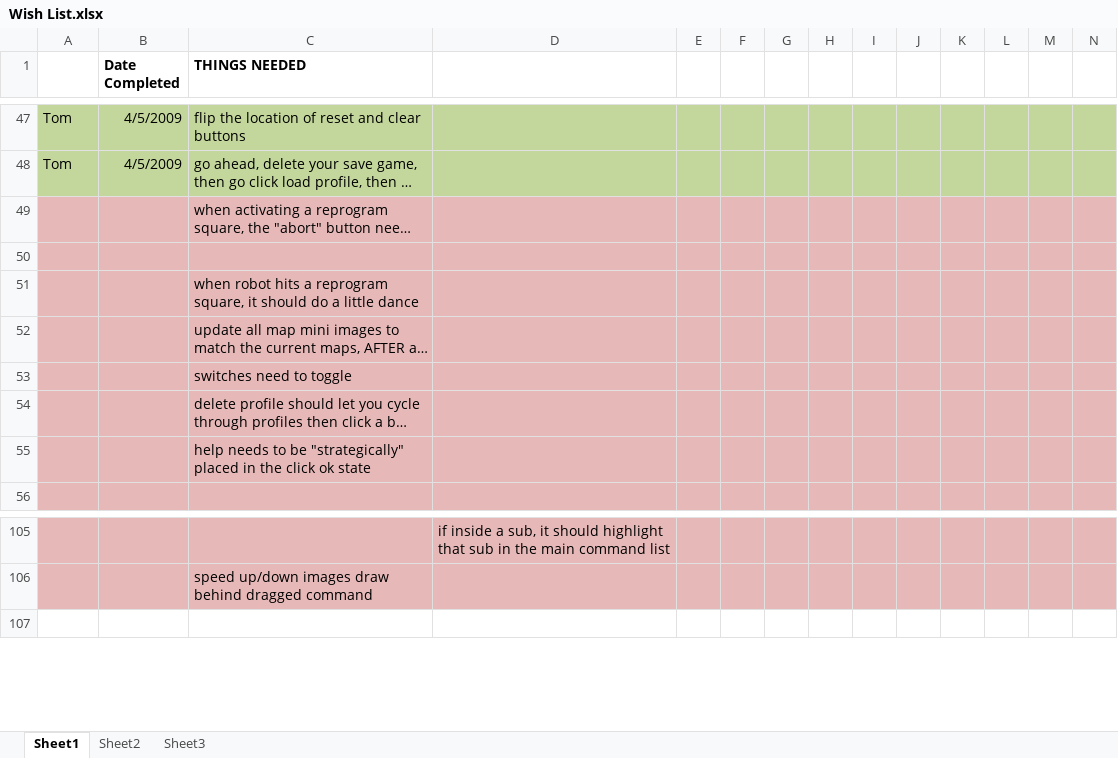
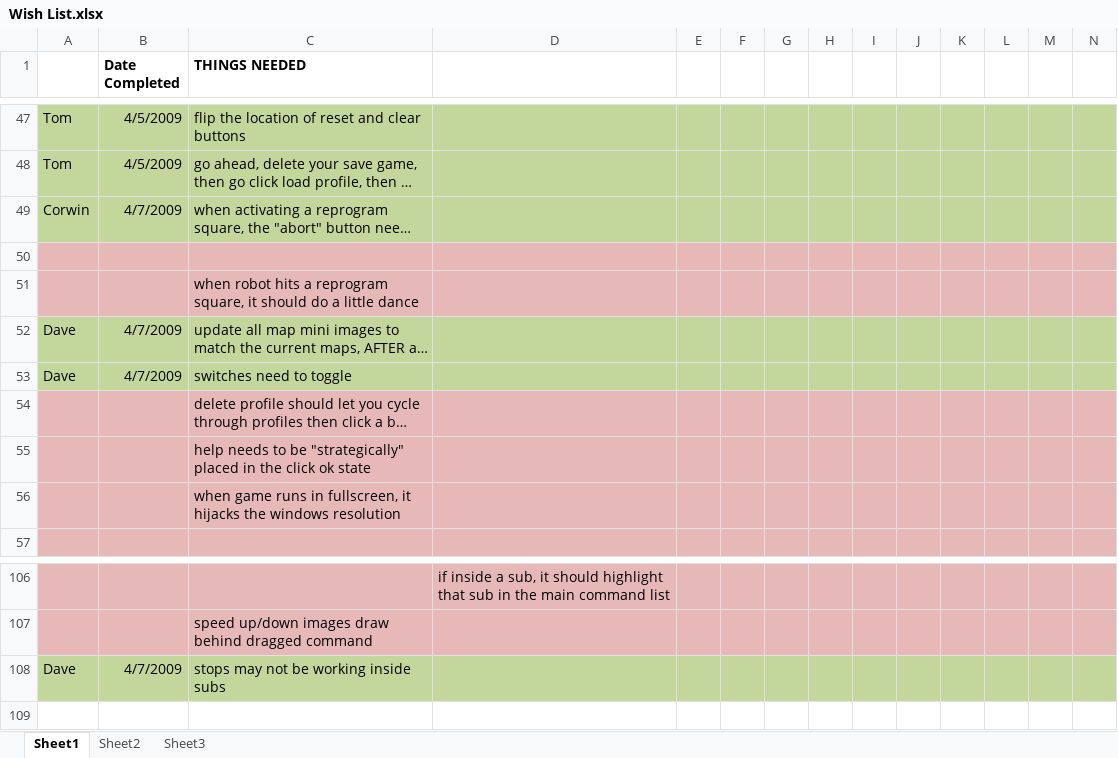
Before and after one commit to CorwinJV/seeautz-projekt1, an Excel workbook: seeautz/Content/Wish List.xlsx, sheet Sheet1, drawn as a sheet; only a part is shown, gaps mark what is left out; long unchanged cells end in …; values as stored, in another font and other column widths than the file's, no borders; the diff names each change by its address in the sheet, - before the commit and + after, or states it on an @@ line.

```diff
--- a/seeautz/Content/Wish List.xlsx (sheet Sheet1)
+++ b/seeautz/Content/Wish List.xlsx (sheet Sheet1)
-A49: (empty)
+A49: Corwin
-A49:N49 fill: #E6B9B8
+A49:N49 fill: #C3D69B
-B49 (Date Completed): (empty)
+B49 (Date Completed): 4/7/2009
-A52:A53: (empty)
+A52:A53: Dave
-A52:N53 fill: #E6B9B8
+A52:N53 fill: #C3D69B
-B52:B53 (Date Completed): (empty)
+B52:B53 (Date Completed): 4/7/2009
+row 56:  |  | when game runs in fullscreen, it hijacks the windows resolution
+row 108: Dave | 4/7/2009 | stops may not be working inside subs
```
